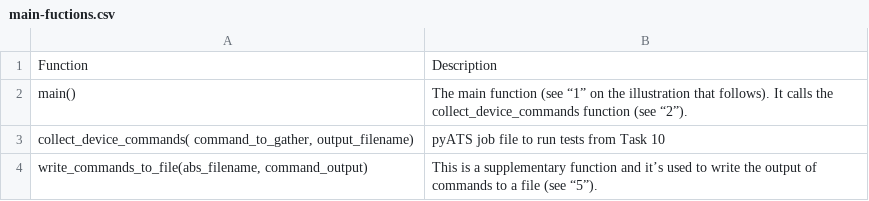
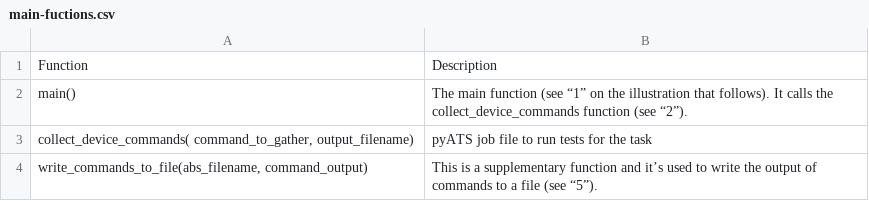
Before and after one commit to CiscoLives/LTRATO-2001, a CSV file: docs/tasks/task2/reference/main-fuctions.csv, drawn as a sheet.

```diff
--- a/docs/tasks/task2/reference/main-fuctions.csv
+++ b/docs/tasks/task2/reference/main-fuctions.csv
@@ -2,3 +2,3 @@ Function,Description
 main(),The main function (see “1” on the illustration that follows). It calls the collect_device_commands function (see “2”).
-"collect_device_commands( command_to_gather, output_filename) ",pyATS job file to run tests from Task 10
+"collect_device_commands( command_to_gather, output_filename) ",pyATS job file to run tests for the task
 "write_commands_to_file(abs_filename, command_output)",This is a supplementary function and it’s used to write the output of commands to a file (see “5”).
```
Also changed, not shown: 2 other files.
